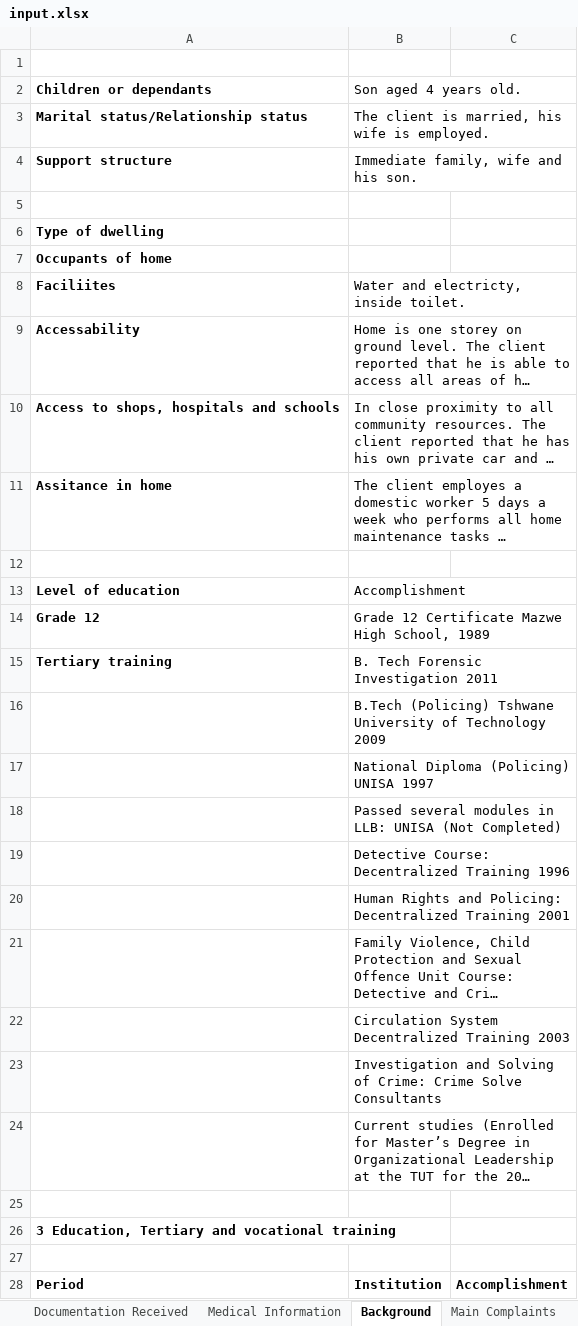
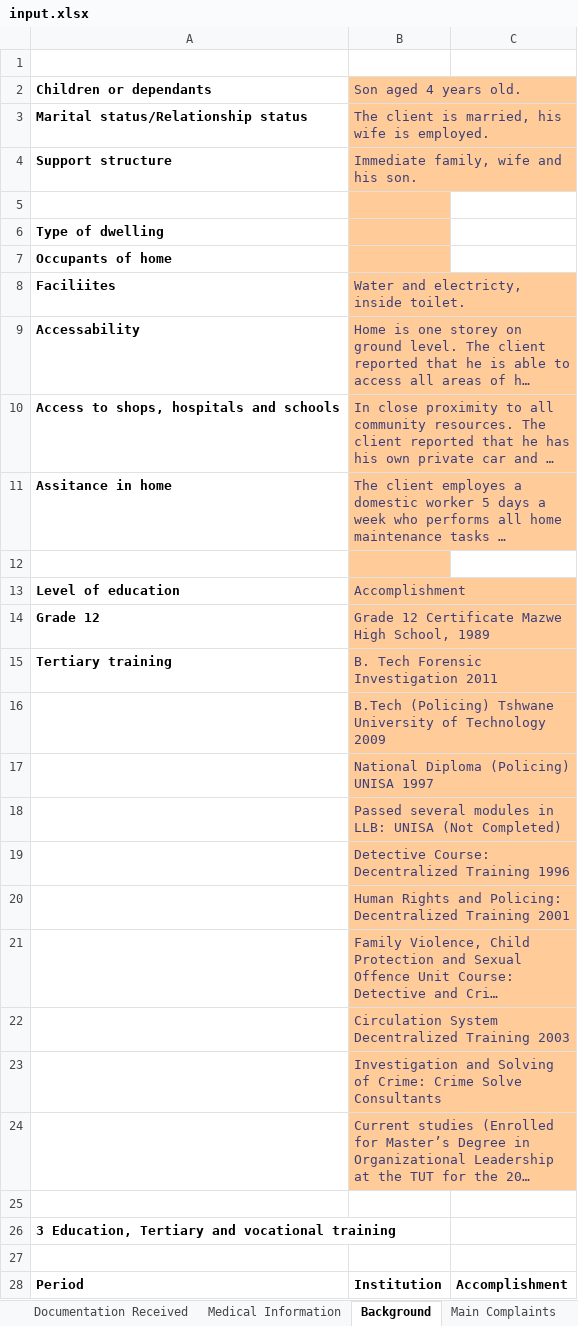
Before and after one commit to david-winslow/ReportGenerator, an Excel workbook: source/OTS.Tests/input.xlsx, sheet Background, drawn as a sheet; only a part is shown; long unchanged cells end in …; values as stored, in another font and other column widths than the file's, no borders; the diff covers the shown part only; the diff names each change by its address in the sheet, - before the commit and + after, or states it on an @@ line.

```diff
--- a/source/OTS.Tests/input.xlsx (sheet Background)
+++ b/source/OTS.Tests/input.xlsx (sheet Background)
-B2:B24 fill: none
+B2:B24 fill: #FFCC99
-B2:B4 text colour: black
+B2:B4 text colour: #3F3F76
-B8:B11 text colour: black
+B8:B11 text colour: #3F3F76
-B13:B24 text colour: black
+B13:B24 text colour: #3F3F76
```
Also changed, not shown: cell formats elsewhere in this sheet, sheet Documentation Received, sheet Rivermead, sheet Purposes, sheet Methods used, sheet PsychoSocialResult, sheet Assessment Information, 5 more sheets, other sheet tabs, charts or pictures, 13 other files.
